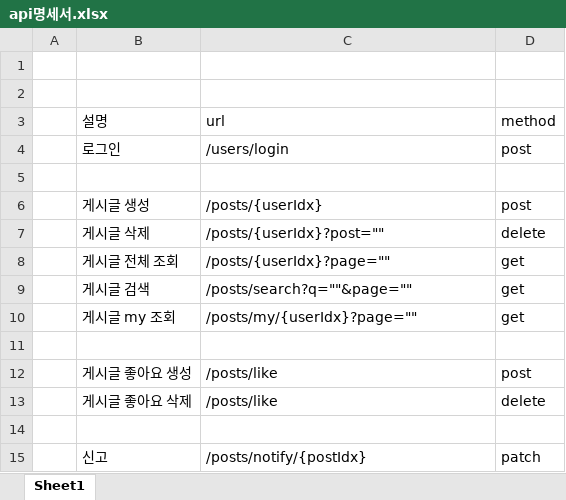
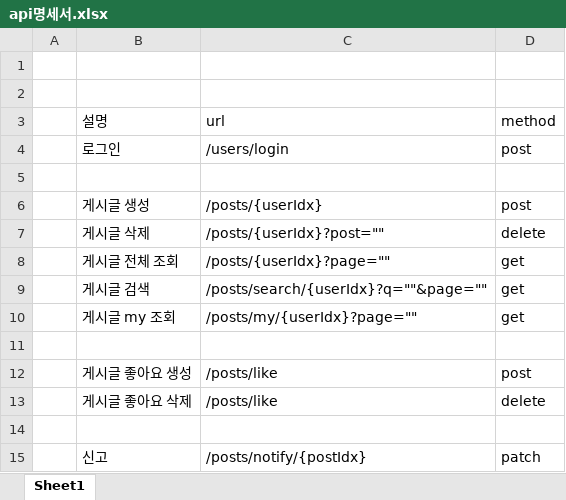
Before and after one commit to choign3123/10_jackpot, an Excel workbook: api명세서.xlsx, sheet Sheet1, drawn as a sheet; values as stored, in another font and other column widths than the file's, no borders; the diff names each change by its address in the sheet, - before the commit and + after, or states it on an @@ line.

```diff
--- a/api명세서.xlsx (sheet Sheet1)
+++ b/api명세서.xlsx (sheet Sheet1)
-C9 (url): /posts/search?q=""&page=""
+C9 (url): /posts/search/{userIdx}?q=""&page=""
```
Also changed, not shown: 4 other files.
